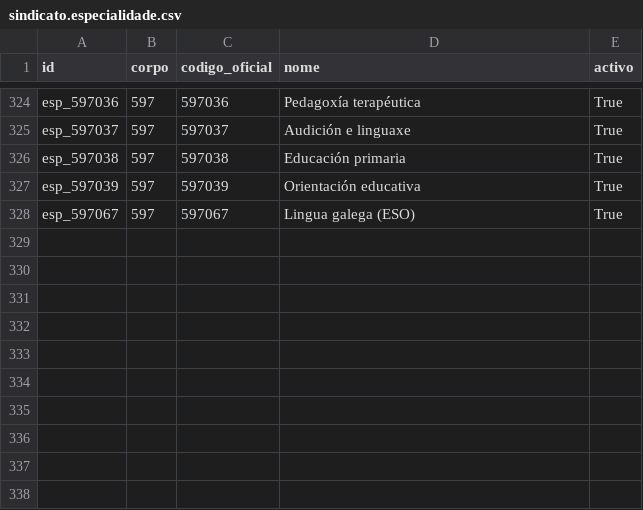
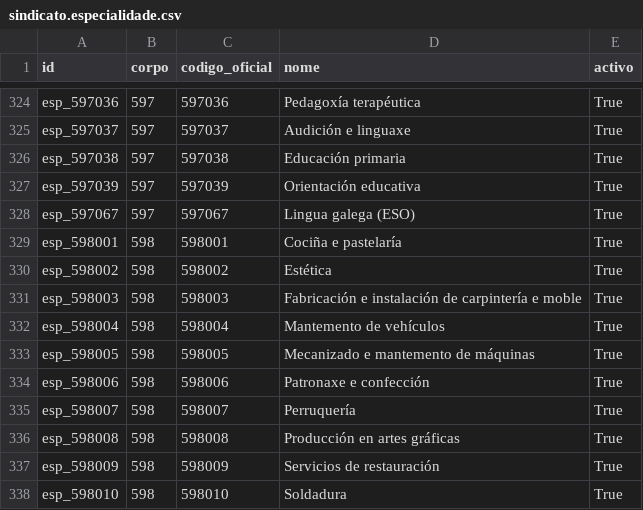
Before and after one commit to stegsindicato/odoo_afiliacion, a CSV file: data/sindicato.especialidade.csv, drawn as a sheet; only a part is shown, gaps mark what is left out.

Commit message:
Engadida especialidades que faltaban

```diff
--- a/data/sindicato.especialidade.csv
+++ b/data/sindicato.especialidade.csv
@@ -328 +328,11 @@ esp_597039,597,597039,Orientación educativa,True
 esp_597067,597,597067,Lingua galega (ESO),True
+esp_598001,598,598001,Cociña e pastelaría,True
+esp_598002,598,598002,Estética,True
+esp_598003,598,598003,Fabricación e instalación de carpintería e moble,True
+esp_598004,598,598004,Mantemento de vehículos,True
+esp_598005,598,598005,Mecanizado e mantemento de máquinas,True
+esp_598006,598,598006,Patronaxe e confección,True
+esp_598007,598,598007,Perruquería,True
+esp_598008,598,598008,Producción en artes gráficas,True
+esp_598009,598,598009,Servicios de restauración,True
+esp_598010,598,598010,Soldadura,True
```
